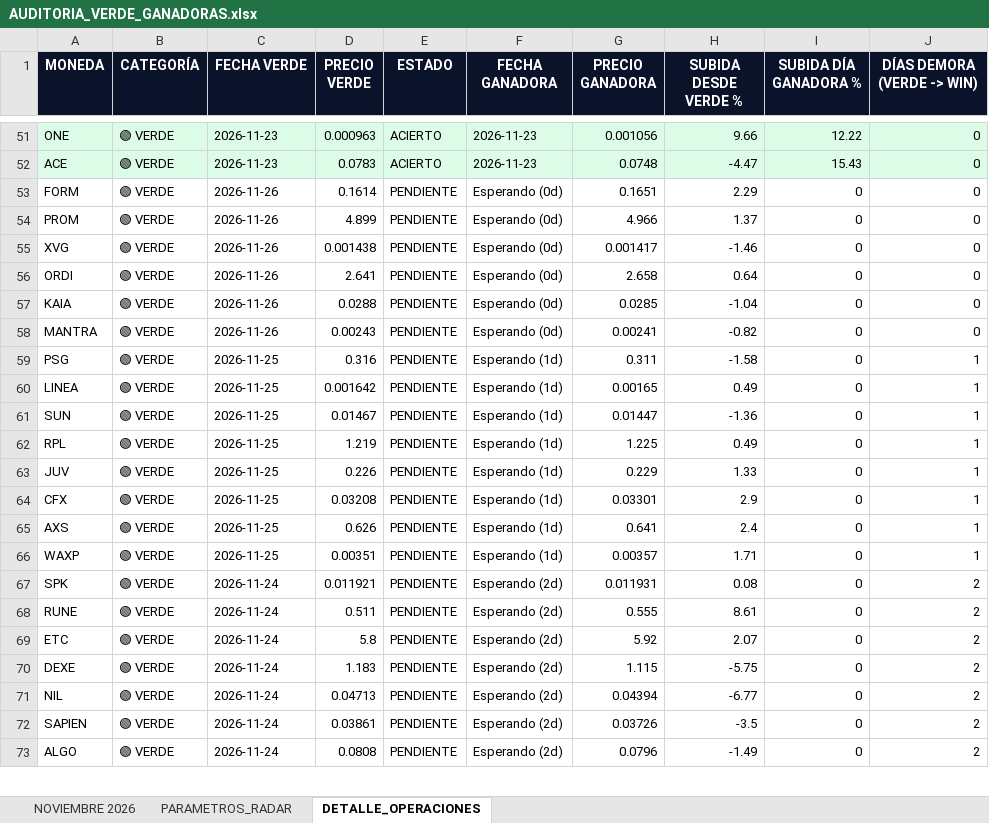
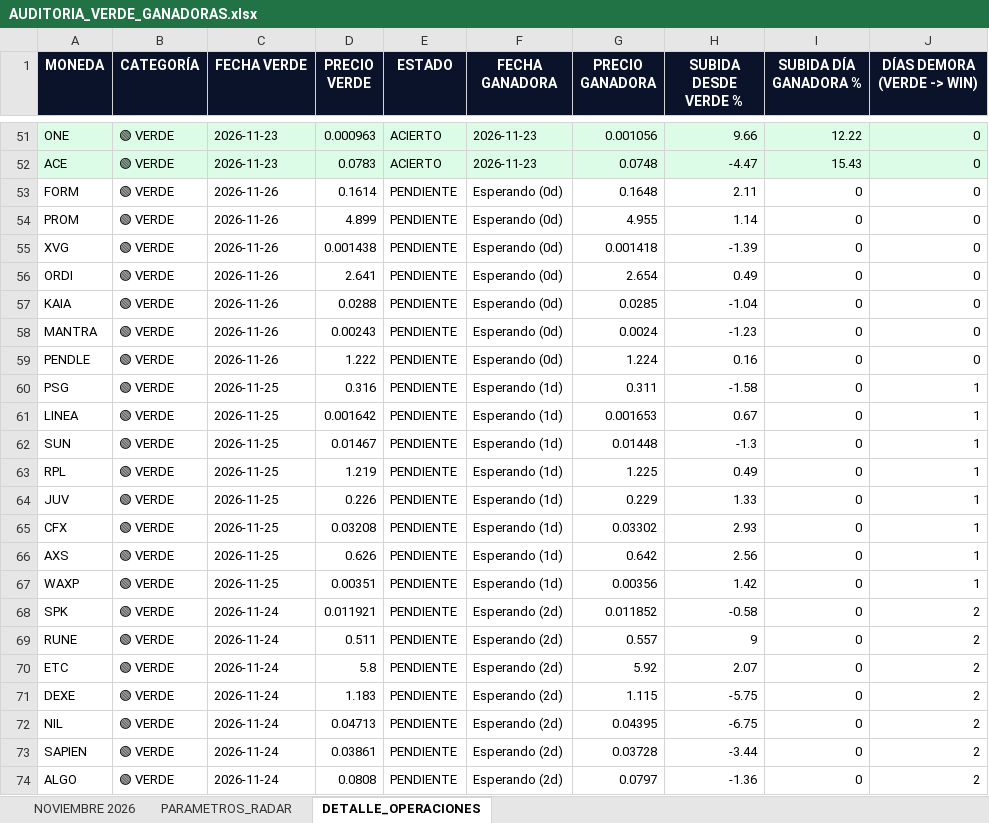
Before and after one commit to kjanoto-coder/panel-cripto, an Excel workbook: AUDITORIA_VERDE_GANADORAS.xlsx, sheet DETALLE_OPERACIONES, drawn as a sheet; only a part is shown, gaps mark what is left out; values as stored, in another font and other column widths than the file's, no borders; addresses are those after the commit; the diff covers the shown part only; the diff names each change by its address in the sheet, - before the commit and + after, or states it on an @@ line.

```diff
--- a/AUDITORIA_VERDE_GANADORAS.xlsx (sheet DETALLE_OPERACIONES)
+++ b/AUDITORIA_VERDE_GANADORAS.xlsx (sheet DETALLE_OPERACIONES)
-G53 (PRECIO GANADORA): 0.1651
+G53 (PRECIO GANADORA): 0.1648
-H53 (SUBIDA DESDE VERDE %): 2.29
+H53 (SUBIDA DESDE VERDE %): 2.11
-G54 (PRECIO GANADORA): 4.966
+G54 (PRECIO GANADORA): 4.955
-H54 (SUBIDA DESDE VERDE %): 1.37
+H54 (SUBIDA DESDE VERDE %): 1.14
-G55 (PRECIO GANADORA): 0.001417
+G55 (PRECIO GANADORA): 0.001418
-H55 (SUBIDA DESDE VERDE %): -1.46
+H55 (SUBIDA DESDE VERDE %): -1.39
-G56 (PRECIO GANADORA): 2.658
+G56 (PRECIO GANADORA): 2.654
-H56 (SUBIDA DESDE VERDE %): 0.64
+H56 (SUBIDA DESDE VERDE %): 0.49
-G58 (PRECIO GANADORA): 0.00241
+G58 (PRECIO GANADORA): 0.0024
-H58 (SUBIDA DESDE VERDE %): -0.82
+H58 (SUBIDA DESDE VERDE %): -1.23
+row 59: PENDLE | 🟢 VERDE | 2026-11-26 | 1.222 | PENDIENTE | Esperando (0d) | 1.224 | 0.16 | 0 | 0
-G61 (PRECIO GANADORA): 0.00165
+G61 (PRECIO GANADORA): 0.001653
-H61 (SUBIDA DESDE VERDE %): 0.49
+H61 (SUBIDA DESDE VERDE %): 0.67
-G62 (PRECIO GANADORA): 0.01447
+G62 (PRECIO GANADORA): 0.01448
-H62 (SUBIDA DESDE VERDE %): -1.36
+H62 (SUBIDA DESDE VERDE %): -1.3
-G65 (PRECIO GANADORA): 0.03301
+G65 (PRECIO GANADORA): 0.03302
-H65 (SUBIDA DESDE VERDE %): 2.9
+H65 (SUBIDA DESDE VERDE %): 2.93
-G66 (PRECIO GANADORA): 0.641
+G66 (PRECIO GANADORA): 0.642
-H66 (SUBIDA DESDE VERDE %): 2.4
+H66 (SUBIDA DESDE VERDE %): 2.56
-G67 (PRECIO GANADORA): 0.00357
+G67 (PRECIO GANADORA): 0.00356
-H67 (SUBIDA DESDE VERDE %): 1.71
+H67 (SUBIDA DESDE VERDE %): 1.42
-G68 (PRECIO GANADORA): 0.011931
+G68 (PRECIO GANADORA): 0.011852
-H68 (SUBIDA DESDE VERDE %): 0.08
+H68 (SUBIDA DESDE VERDE %): -0.58
-G69 (PRECIO GANADORA): 0.555
+G69 (PRECIO GANADORA): 0.557
-H69 (SUBIDA DESDE VERDE %): 8.61
+H69 (SUBIDA DESDE VERDE %): 9
-G72 (PRECIO GANADORA): 0.04394
+G72 (PRECIO GANADORA): 0.04395
-H72 (SUBIDA DESDE VERDE %): -6.77
+H72 (SUBIDA DESDE VERDE %): -6.75
-G73 (PRECIO GANADORA): 0.03726
+G73 (PRECIO GANADORA): 0.03728
-H73 (SUBIDA DESDE VERDE %): -3.5
+H73 (SUBIDA DESDE VERDE %): -3.44
-G74 (PRECIO GANADORA): 0.0796
+G74 (PRECIO GANADORA): 0.0797
-H74 (SUBIDA DESDE VERDE %): -1.49
+H74 (SUBIDA DESDE VERDE %): -1.36
```
Also changed, not shown: 80 edited cells elsewhere in this sheet, sheet NOVIEMBRE 2026, sheet PARAMETROS_RADAR, 1 other file.
